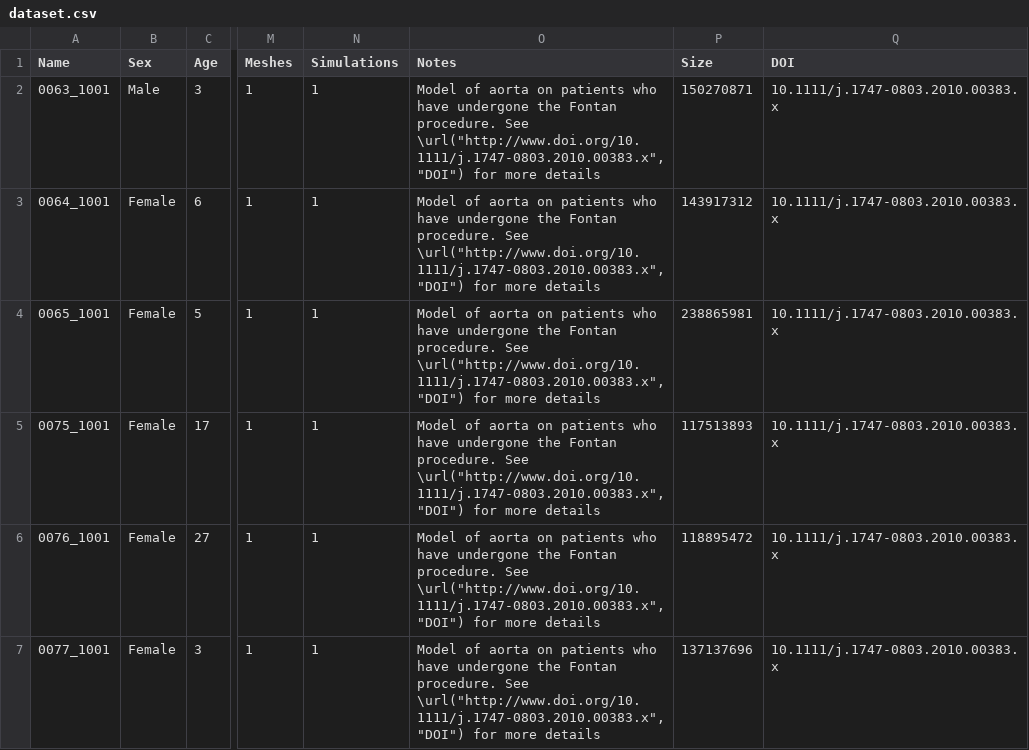
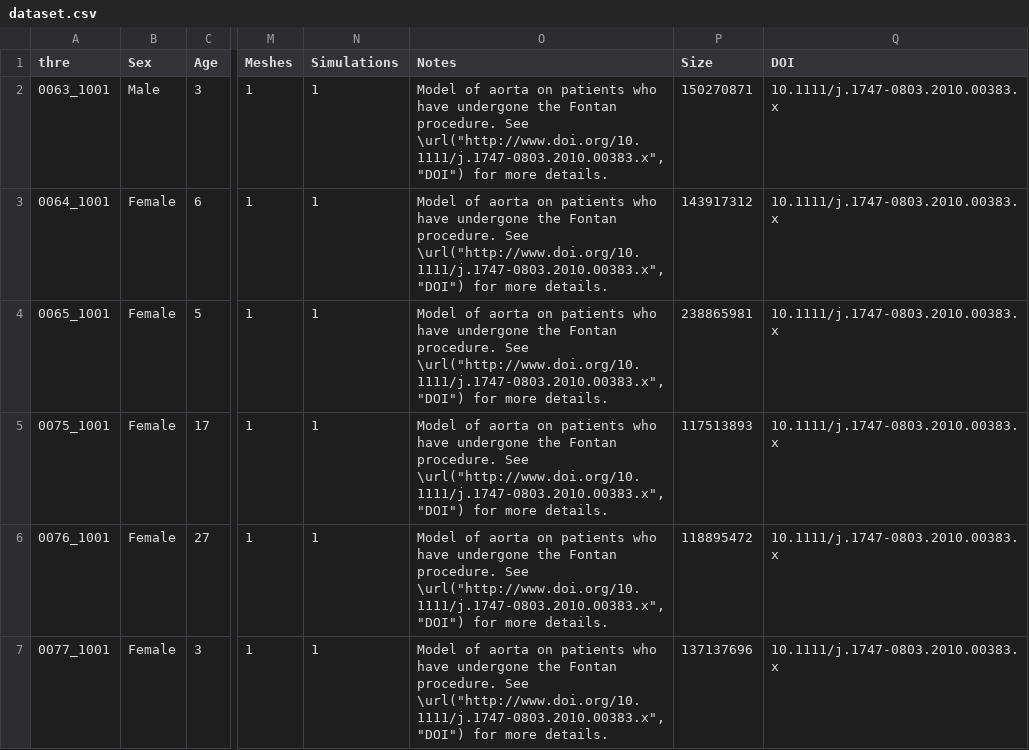
Before and after one commit to SimVascular/vascularmodel, a CSV file: dataset/dataset.csv, drawn as a sheet; only a part is shown, gaps mark what is left out; the diff covers the shown part only; the diff names each change by its address in the sheet, - before the commit and + after, or states it on an @@ line.

Commit message:
updated dataset

```diff
--- a/dataset/dataset.csv
+++ b/dataset/dataset.csv
-A1: Name
+A1: thre
-O2:O7 (Notes): …for more details
+O2:O7 (Notes): …for more details.
```
Also changed, not shown: 20 edited cells elsewhere in this file.
